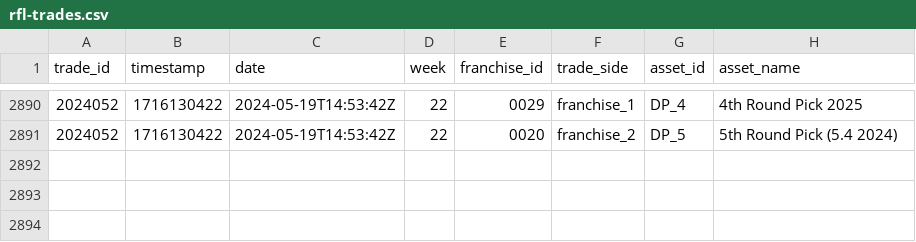
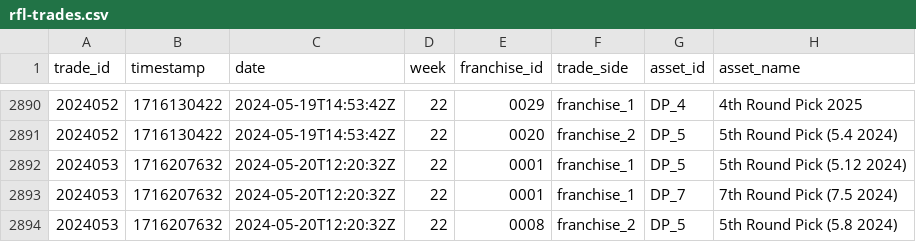
Before and after one commit to jak3sch/rfl, a CSV file: data/trades/rfl-trades.csv, drawn as a sheet; only a part is shown, gaps mark what is left out.

Commit message:
rfl trade data via pipepline hinzugefügt

```diff
--- a/data/trades/rfl-trades.csv
+++ b/data/trades/rfl-trades.csv
@@ -2891 +2891,4 @@ trade_id,timestamp,date,week,franchise_id,trade_side,asset_id,asset_name
 2024052,1716130422,2024-05-19T14:53:42Z,22,0020,franchise_2,DP_5,5th Round Pick (5.4 2024)
+2024053,1716207632,2024-05-20T12:20:32Z,22,0001,franchise_1,DP_5,5th Round Pick (5.12 2024)
+2024053,1716207632,2024-05-20T12:20:32Z,22,0001,franchise_1,DP_7,7th Round Pick (7.5 2024)
+2024053,1716207632,2024-05-20T12:20:32Z,22,0008,franchise_2,DP_5,5th Round Pick (5.8 2024)
```
